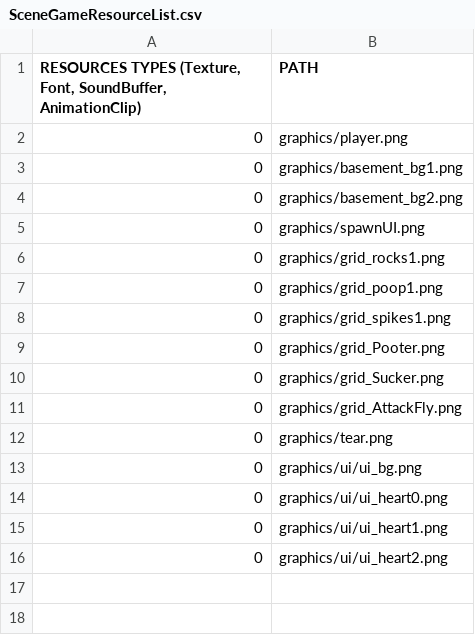
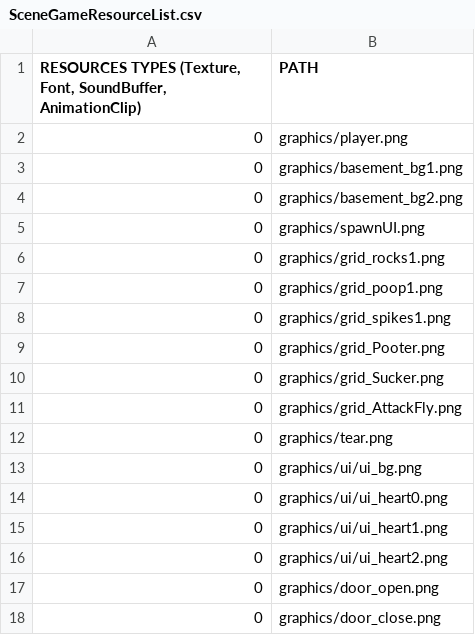
Before and after one commit to KINjoohyun/My-Isaac, a CSV file: My_Isaac-bin/scripts/SceneGameResourceList.csv, drawn as a sheet; the diff names each change by its address in the sheet, - before the commit and + after, or states it on an @@ line.

Commit message:
TearEffect  - Tear가 pool에 Return하기 전이 트리거로 Tear의 position을 받아 그 자리에 이펙트 생성.  - 처음엔 SceneGame에 오브젝트 풀링했지만 Player에 풀링하는 방향으로 변경.
Tear
 - SetPlayer 함수 적용.
 - TearEffect를 Player에 풀링시켜 Tear에서 트리거를 발동시키는 편이 좋다고 생각해서 적용.

Door
 - 현재 테스트 코드 & 하드 코딩으로 구현된 room 사이를 이어주는 클래스.
 - 방향값을 주어 그 방향에 맞게 sprite를 회전.
 - Close와 Open에 따라서 texture 변경.
 - Open상태에서 Player와 충돌 시 destination으로 Player 이동.
 - Close상태에서 Player와 충돌 시 무반응.

SceneGame
 - 오브젝트 풀링 템플릿 함수화.
 - 아직 SceneGame에 풀링된 객체는 없지만 미리 구현.

```diff
--- a/My_Isaac-bin/scripts/SceneGameResourceList.csv
+++ b/My_Isaac-bin/scripts/SceneGameResourceList.csv
+row 17: 0 | graphics/door_open.png
+row 18: 0 | graphics/door_close.png
```
Also changed, not shown: My_Isaac-bin/animations/TearSplash.csv, 15 other files.
